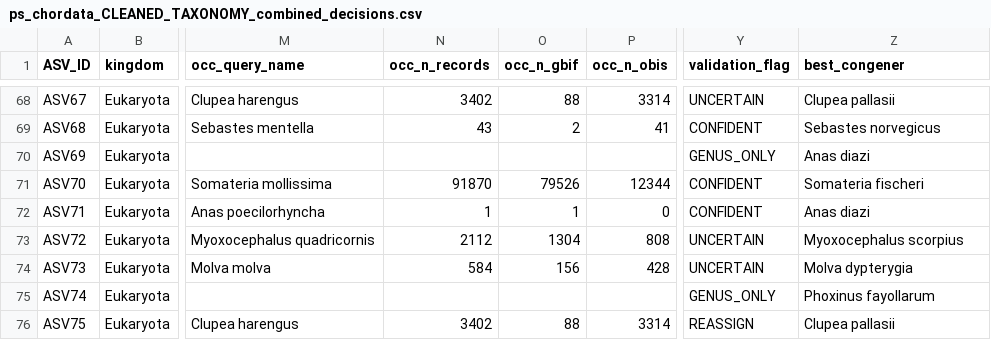
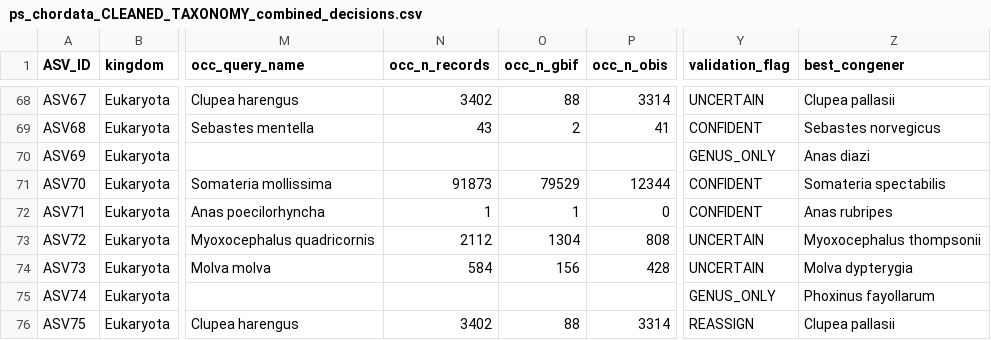
Before and after one commit to gdunshea/VAL_OTU_ID, a CSV file: results_files/ps_chordata_CLEANED_TAXONOMY_combined_decisions.csv, drawn as a sheet; only a part is shown, gaps mark what is left out; the diff covers the shown part only; the diff names each change by its address in the sheet, - before the commit and + after, or states it on an @@ line.

```diff
--- a/results_files/ps_chordata_CLEANED_TAXONOMY_combined_decisions.csv
+++ b/results_files/ps_chordata_CLEANED_TAXONOMY_combined_decisions.csv
-N71 (occ_n_records): 91870
+N71 (occ_n_records): 91873
-O71 (occ_n_gbif): 79526
+O71 (occ_n_gbif): 79529
-Z71 (best_congener): Somateria fischeri
+Z71 (best_congener): Somateria spectabilis
-Z72 (best_congener): Anas diazi
+Z72 (best_congener): Anas rubripes
-Z73 (best_congener): Myoxocephalus scorpius
+Z73 (best_congener): Myoxocephalus thompsonii
```
Also changed, not shown: 66 edited cells elsewhere in this file, results_files/ps_chordata_CLEANED_TAXONOMY_database_validated.csv, results_files/ps_chordata_CLEANED_TAXONOMY_geographic_validated.csv, 1 other file.
